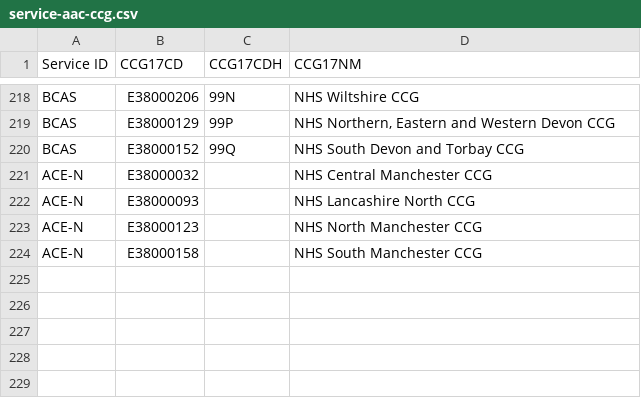
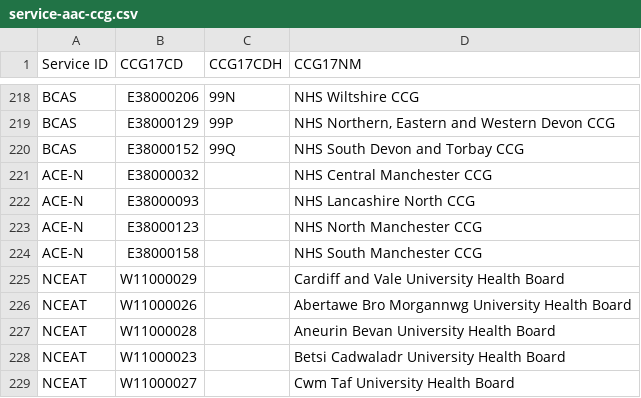
Before and after one commit to AceCentre/ccg-lookup-core, a CSV file: html/data/service-aac-ccg.csv, drawn as a sheet; only a part is shown, gaps mark what is left out.

Commit message:
adding wales

```diff
--- a/html/data/service-aac-ccg.csv
+++ b/html/data/service-aac-ccg.csv
@@ -224 +224,6 @@ ACE-N,E38000123,,NHS North Manchester CCG
 ACE-N,E38000158,,NHS South Manchester CCG
+NCEAT,W11000029,,Cardiff and Vale University Health Board
+NCEAT,W11000026,,Abertawe Bro Morgannwg University Health Board
+NCEAT,W11000028,,Aneurin Bevan University Health Board
+NCEAT,W11000023,,Betsi Cadwaladr University Health Board
+NCEAT,W11000027,,Cwm Taf University Health Board
```
